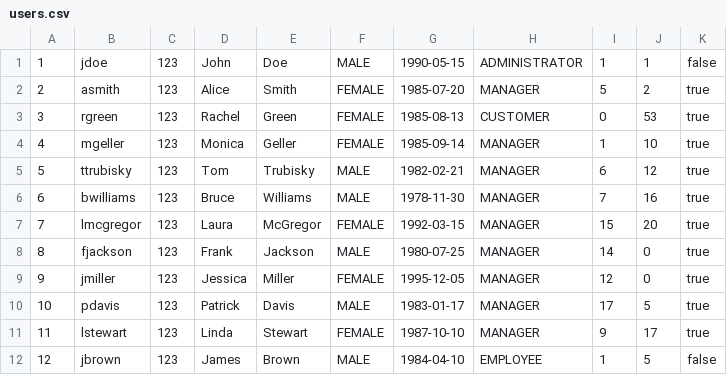
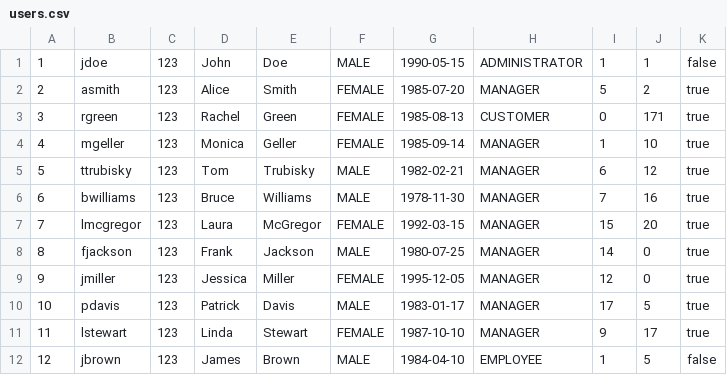
Before and after one commit to ana-edelinski/cocoa-connect, a CSV file: apache-tomcat-9.0.86/webapps/backend/users.csv, drawn as a sheet.

```diff
--- a/apache-tomcat-9.0.86/webapps/backend/users.csv
+++ b/apache-tomcat-9.0.86/webapps/backend/users.csv
@@ -2,3 +2,3 @@
 2;asmith;123;Alice;Smith;FEMALE;1985-07-20;MANAGER;5;2;true;
-3;rgreen;123;Rachel;Green;FEMALE;1985-08-13;CUSTOMER;0;53;true;
+3;rgreen;123;Rachel;Green;FEMALE;1985-08-13;CUSTOMER;0;171;true;
 4;mgeller;123;Monica;Geller;FEMALE;1985-09-14;MANAGER;1;10;true;
```
Also changed, not shown: 5 other files.
